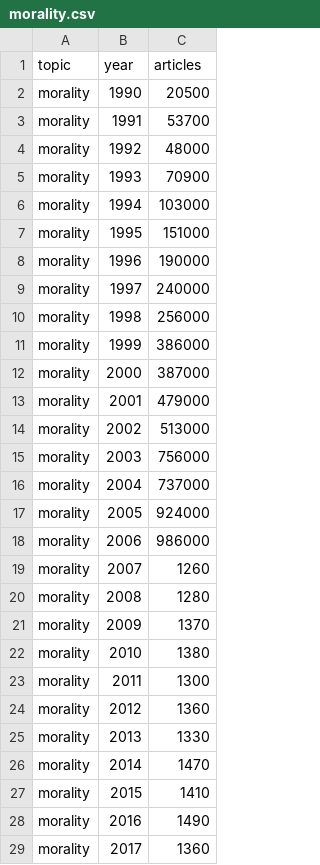
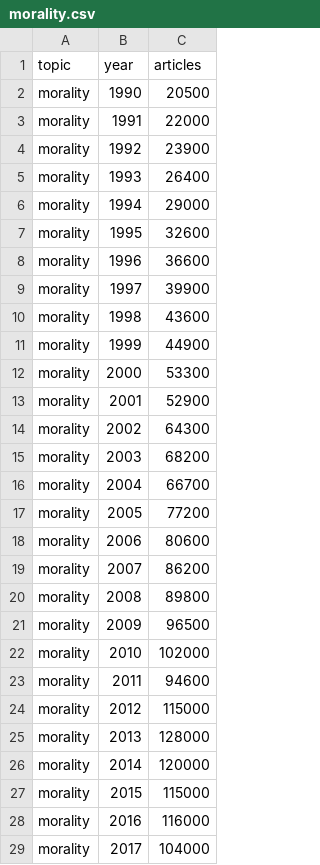
Before and after one commit to felixschmirler/pub_hist, a CSV file: morality.csv, drawn as a sheet; only a part is shown; the diff covers the shown part only.

```diff
--- a/morality.csv
+++ b/morality.csv
@@ -3,27 +3,27 @@
-"morality",1991,53700
-"morality",1992,48000
-"morality",1993,70900
-"morality",1994,103000
-"morality",1995,151000
-"morality",1996,190000
-"morality",1997,240000
-"morality",1998,256000
-"morality",1999,386000
-"morality",2000,387000
-"morality",2001,479000
-"morality",2002,513000
-"morality",2003,756000
-"morality",2004,737000
-"morality",2005,924000
-"morality",2006,986000
-"morality",2007,1260
-"morality",2008,1280
-"morality",2009,1370
-"morality",2010,1380
-"morality",2011,1300
-"morality",2012,1360
-"morality",2013,1330
-"morality",2014,1470
-"morality",2015,1410
-"morality",2016,1490
-"morality",2017,1360
+morality,1991,22000
+morality,1992,23900
+morality,1993,26400
+morality,1994,29000
+morality,1995,32600
+morality,1996,36600
+morality,1997,39900
+morality,1998,43600
+morality,1999,44900
+morality,2000,53300
+morality,2001,52900
+morality,2002,64300
+morality,2003,68200
+morality,2004,66700
+morality,2005,77200
+morality,2006,80600
+morality,2007,86200
+morality,2008,89800
+morality,2009,96500
+morality,2010,102000
+morality,2011,94600
+morality,2012,115000
+morality,2013,128000
+morality,2014,120000
+morality,2015,115000
+morality,2016,116000
+morality,2017,104000
```
Also changed, not shown: 7 edited cells elsewhere in this file, 5 other files.
